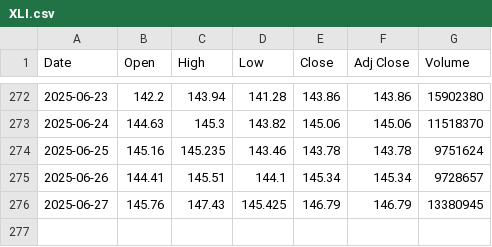
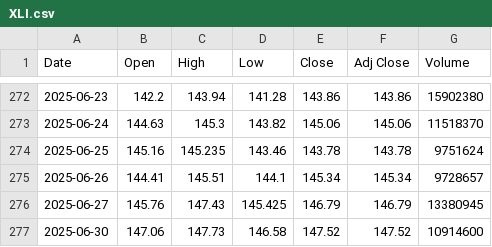
Before and after one commit to Mirko2106/app-bussola-settoriale, a CSV file: data/etf/XLI.csv, drawn as a sheet; only a part is shown, gaps mark what is left out; the diff names each change by its address in the sheet, - before the commit and + after, or states it on an @@ line.

```diff
--- a/data/etf/XLI.csv
+++ b/data/etf/XLI.csv
+row 277: 2025-06-30 | 147.06 | 147.73 | 146.58 | 147.52 | 147.52 | 10914600
```
Also changed, not shown: data/benchmark/SPY.csv, data/etf/XLC.csv, 12 other files.
